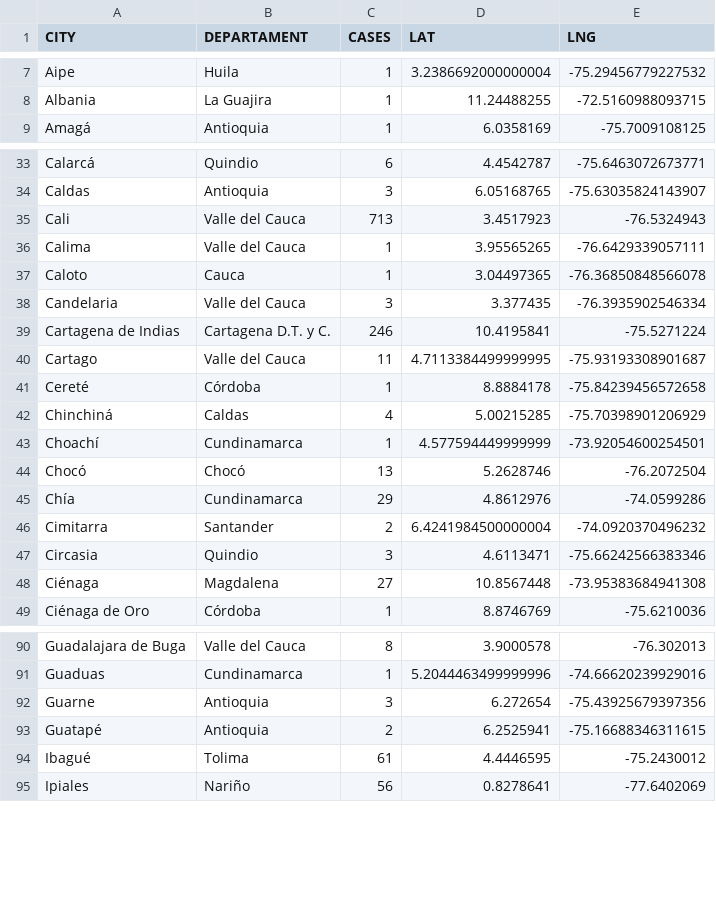
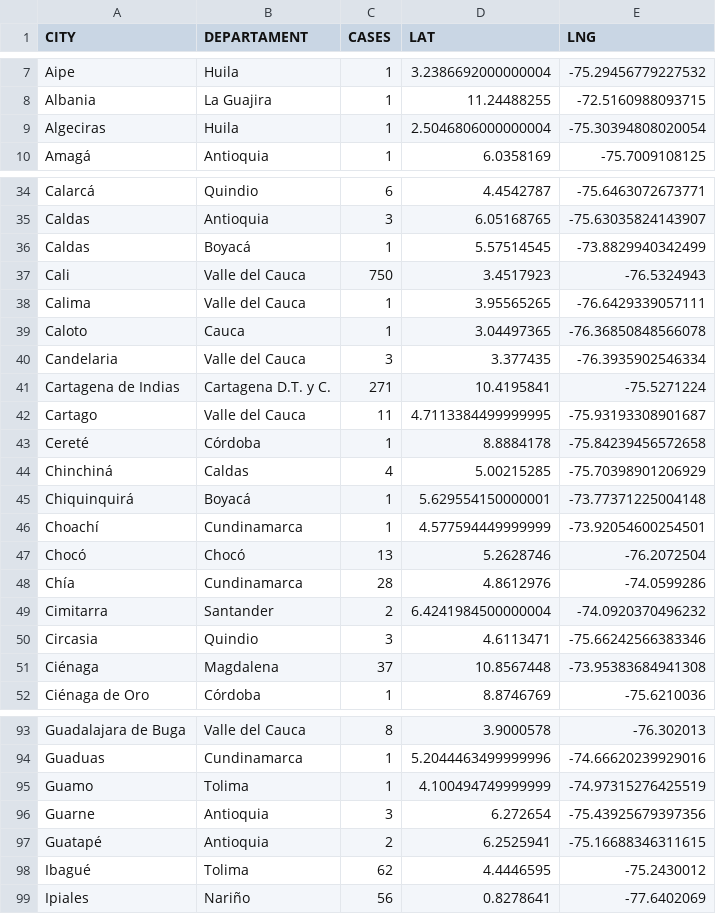
Before and after one commit to yammadev/col-covid-19, a CSV file: data/csv/statistics.csv, drawn as a sheet; only a part is shown, gaps mark what is left out; the diff covers the shown part only.

Commit message:
Data updated 30-04-2020 18:25

```diff
--- a/data/csv/statistics.csv
+++ b/data/csv/statistics.csv
@@ -8,2 +8,3 @@ Aipe,Huila,1,3.2386692000000004,-75.29456779227532
 Albania,La Guajira,1,11.24488255,-72.5160988093715
+Algeciras,Huila,1,2.5046806000000004,-75.30394808020054
 Amagá,Antioquia,1,6.0358169,-75.7009108125
@@ -34,3 +35,4 @@ Calarcá,Quindio,6,4.4542787,-75.6463072673771
 Caldas,Antioquia,3,6.05168765,-75.63035824143907
-Cali,Valle del Cauca,713,3.4517923,-76.5324943
+Caldas,Boyacá,1,5.57514545,-73.8829940342499
+Cali,Valle del Cauca,750,3.4517923,-76.5324943
 Calima,Valle del Cauca,1,3.95565265,-76.6429339057111
@@ -38,3 +40,3 @@ Caloto,Cauca,1,3.04497365,-76.36850848566078
 Candelaria,Valle del Cauca,3,3.377435,-76.3935902546334
-Cartagena de Indias,Cartagena D.T. y C.,246,10.4195841,-75.5271224
+Cartagena de Indias,Cartagena D.T. y C.,271,10.4195841,-75.5271224
 Cartago,Valle del Cauca,11,4.7113384499999995,-75.93193308901687
@@ -42,8 +44,9 @@ Cereté,Córdoba,1,8.8884178,-75.84239456572658
 Chinchiná,Caldas,4,5.00215285,-75.70398901206929
+Chiquinquirá,Boyacá,1,5.629554150000001,-73.77371225004148
 Choachí,Cundinamarca,1,4.577594449999999,-73.92054600254501
 Chocó,Chocó,13,5.2628746,-76.2072504
-Chía,Cundinamarca,29,4.8612976,-74.0599286
+Chía,Cundinamarca,28,4.8612976,-74.0599286
 Cimitarra,Santander,2,6.4241984500000004,-74.0920370496232
 Circasia,Quindio,3,4.6113471,-75.66242566383346
-Ciénaga,Magdalena,27,10.8567448,-73.95383684941308
+Ciénaga,Magdalena,37,10.8567448,-73.95383684941308
 Ciénaga de Oro,Córdoba,1,8.8746769,-75.6210036
@@ -91,5 +94,6 @@ Guadalajara de Buga,Valle del Cauca,8,3.9000578,-76.302013
 Guaduas,Cundinamarca,1,5.2044463499999996,-74.66620239929016
+Guamo,Tolima,1,4.100494749999999,-74.97315276425519
 Guarne,Antioquia,3,6.272654,-75.43925679397356
 Guatapé,Antioquia,2,6.2525941,-75.16688346311615
-Ibagué,Tolima,61,4.4446595,-75.2430012
+Ibagué,Tolima,62,4.4446595,-75.2430012
 Ipiales,Nariño,56,0.8278641,-77.6402069
```
Also changed, not shown: 1 added row and 24 edited cells elsewhere in this file, data/csv/cases_per_origin.csv, data/csv/timeline.csv, 22 other files.
